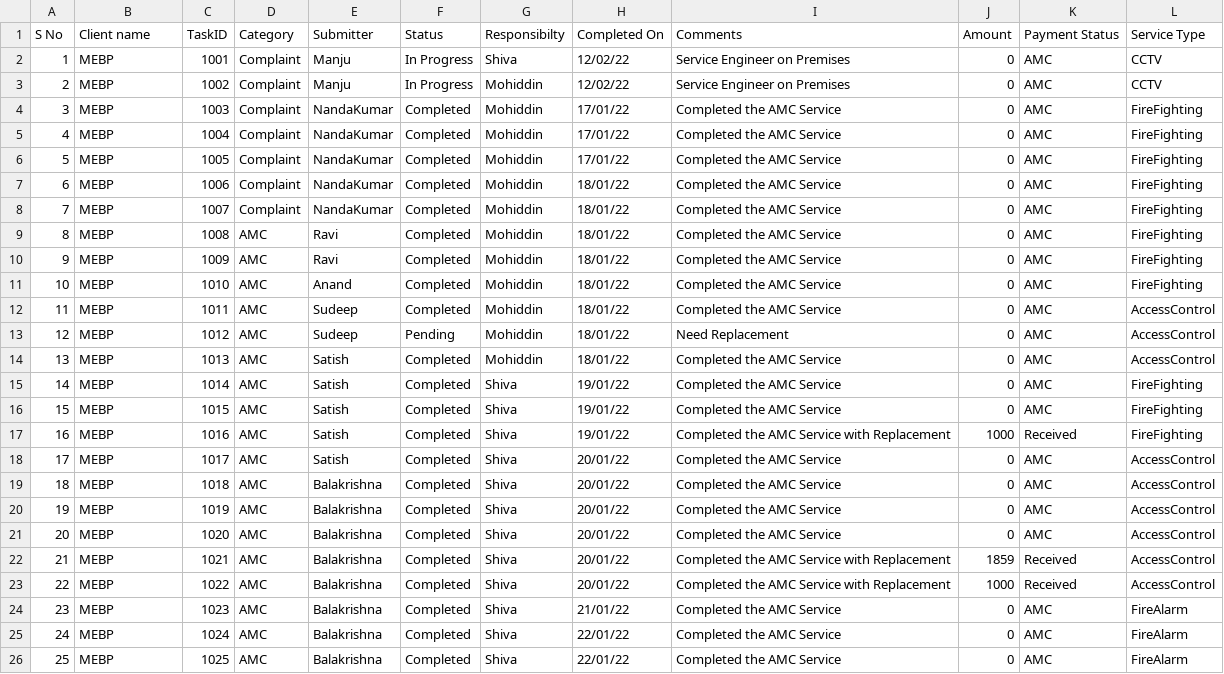
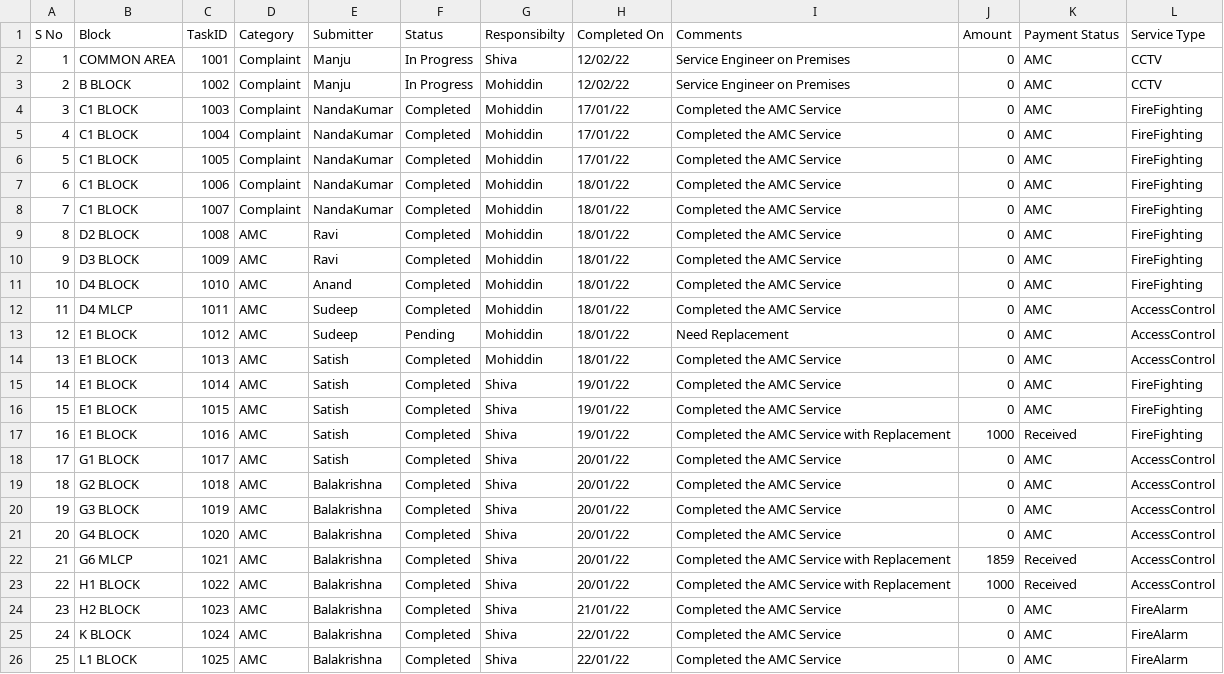
Before and after one commit to SimbhuTwice/SAFEMEBP, a CSV file: safemebp.csv, drawn as a sheet.

Commit message:
Add files via upload

```diff
--- a/safemebp.csv
+++ b/safemebp.csv
@@ -1,26 +1,26 @@
-S No,Client name ,TaskID,Category ,Submitter,Status ,Responsibilty,Completed On,Comments, Amount ,Payment Status,Service Type
-1,MEBP,1001,Complaint,Manju,In Progress,Shiva,12/02/22,Service Engineer on Premises,0,AMC,CCTV
-2,MEBP,1002,Complaint,Manju,In Progress,Mohiddin,12/02/22,Service Engineer on Premises,0,AMC,CCTV
-3,MEBP,1003,Complaint,NandaKumar,Completed,Mohiddin,17/01/22,Completed the AMC Service,0,AMC,FireFighting
-4,MEBP,1004,Complaint,NandaKumar,Completed,Mohiddin,17/01/22,Completed the AMC Service,0,AMC,FireFighting
-5,MEBP,1005,Complaint,NandaKumar,Completed,Mohiddin,17/01/22,Completed the AMC Service,0,AMC,FireFighting
-6,MEBP,1006,Complaint,NandaKumar,Completed,Mohiddin,18/01/22,Completed the AMC Service,0,AMC,FireFighting
-7,MEBP,1007,Complaint,NandaKumar,Completed,Mohiddin,18/01/22,Completed the AMC Service,0,AMC,FireFighting
-8,MEBP,1008,AMC,Ravi,Completed,Mohiddin,18/01/22,Completed the AMC Service,0,AMC,FireFighting
-9,MEBP,1009,AMC,Ravi,Completed,Mohiddin,18/01/22,Completed the AMC Service,0,AMC,FireFighting
-10,MEBP,1010,AMC,Anand,Completed,Mohiddin,18/01/22,Completed the AMC Service,0,AMC,FireFighting
-11,MEBP,1011,AMC,Sudeep,Completed,Mohiddin,18/01/22,Completed the AMC Service,0,AMC,AccessControl
-12,MEBP,1012,AMC,Sudeep,Pending,Mohiddin,18/01/22,Need Replacement,0,AMC,AccessControl
-13,MEBP,1013,AMC,Satish,Completed,Mohiddin,18/01/22,Completed the AMC Service,0,AMC,AccessControl
-14,MEBP,1014,AMC,Satish,Completed,Shiva,19/01/22,Completed the AMC Service,0,AMC,FireFighting
-15,MEBP,1015,AMC,Satish,Completed,Shiva,19/01/22,Completed the AMC Service,0,AMC,FireFighting
-16,MEBP,1016,AMC,Satish,Completed,Shiva,19/01/22,Completed the AMC Service with Replacement,1000,Received ,FireFighting
-17,MEBP,1017,AMC,Satish,Completed,Shiva,20/01/22,Completed the AMC Service,0,AMC,AccessControl
-18,MEBP,1018,AMC,Balakrishna,Completed,Shiva,20/01/22,Completed the AMC Service,0,AMC,AccessControl
-19,MEBP,1019,AMC,Balakrishna,Completed,Shiva,20/01/22,Completed the AMC Service,0,AMC,AccessControl
-20,MEBP,1020,AMC,Balakrishna,Completed,Shiva,20/01/22,Completed the AMC Service,0,AMC,AccessControl
-21,MEBP,1021,AMC,Balakrishna,Completed,Shiva,20/01/22,Completed the AMC Service with Replacement,1859,Received ,AccessControl
-22,MEBP,1022,AMC,Balakrishna,Completed,Shiva,20/01/22,Completed the AMC Service with Replacement,1000,Received ,AccessControl
-23,MEBP,1023,AMC,Balakrishna,Completed,Shiva,21/01/22,Completed the AMC Service,0,AMC,FireAlarm
-24,MEBP,1024,AMC,Balakrishna,Completed,Shiva,22/01/22,Completed the AMC Service,0,AMC,FireAlarm
-25,MEBP,1025,AMC,Balakrishna,Completed,Shiva,22/01/22,Completed the AMC Service,0,AMC,FireAlarm
+S No,Block,TaskID,Category ,Submitter,Status ,Responsibilty,Completed On,Comments, Amount ,Payment Status,Service Type
+1,COMMON AREA,1001,Complaint,Manju,In Progress,Shiva,12/02/22,Service Engineer on Premises,0,AMC,CCTV
+2,B BLOCK ,1002,Complaint,Manju,In Progress,Mohiddin,12/02/22,Service Engineer on Premises,0,AMC,CCTV
+3,C1 BLOCK ,1003,Complaint,NandaKumar,Completed,Mohiddin,17/01/22,Completed the AMC Service,0,AMC,FireFighting
+4,C1 BLOCK ,1004,Complaint,NandaKumar,Completed,Mohiddin,17/01/22,Completed the AMC Service,0,AMC,FireFighting
+5,C1 BLOCK ,1005,Complaint,NandaKumar,Completed,Mohiddin,17/01/22,Completed the AMC Service,0,AMC,FireFighting
+6,C1 BLOCK ,1006,Complaint,NandaKumar,Completed,Mohiddin,18/01/22,Completed the AMC Service,0,AMC,FireFighting
+7,C1 BLOCK ,1007,Complaint,NandaKumar,Completed,Mohiddin,18/01/22,Completed the AMC Service,0,AMC,FireFighting
+8,D2 BLOCK ,1008,AMC,Ravi,Completed,Mohiddin,18/01/22,Completed the AMC Service,0,AMC,FireFighting
+9,D3 BLOCK ,1009,AMC,Ravi,Completed,Mohiddin,18/01/22,Completed the AMC Service,0,AMC,FireFighting
+10,D4 BLOCK ,1010,AMC,Anand,Completed,Mohiddin,18/01/22,Completed the AMC Service,0,AMC,FireFighting
+11,D4 MLCP ,1011,AMC,Sudeep,Completed,Mohiddin,18/01/22,Completed the AMC Service,0,AMC,AccessControl
+12,E1 BLOCK ,1012,AMC,Sudeep,Pending,Mohiddin,18/01/22,Need Replacement,0,AMC,AccessControl
+13,E1 BLOCK ,1013,AMC,Satish,Completed,Mohiddin,18/01/22,Completed the AMC Service,0,AMC,AccessControl
+14,E1 BLOCK ,1014,AMC,Satish,Completed,Shiva,19/01/22,Completed the AMC Service,0,AMC,FireFighting
+15,E1 BLOCK ,1015,AMC,Satish,Completed,Shiva,19/01/22,Completed the AMC Service,0,AMC,FireFighting
+16,E1 BLOCK ,1016,AMC,Satish,Completed,Shiva,19/01/22,Completed the AMC Service with Replacement,1000,Received ,FireFighting
+17,G1 BLOCK ,1017,AMC,Satish,Completed,Shiva,20/01/22,Completed the AMC Service,0,AMC,AccessControl
+18,G2 BLOCK ,1018,AMC,Balakrishna,Completed,Shiva,20/01/22,Completed the AMC Service,0,AMC,AccessControl
+19,G3 BLOCK ,1019,AMC,Balakrishna,Completed,Shiva,20/01/22,Completed the AMC Service,0,AMC,AccessControl
+20,G4 BLOCK ,1020,AMC,Balakrishna,Completed,Shiva,20/01/22,Completed the AMC Service,0,AMC,AccessControl
+21,G6 MLCP ,1021,AMC,Balakrishna,Completed,Shiva,20/01/22,Completed the AMC Service with Replacement,1859,Received ,AccessControl
+22,H1 BLOCK ,1022,AMC,Balakrishna,Completed,Shiva,20/01/22,Completed the AMC Service with Replacement,1000,Received ,AccessControl
+23,H2 BLOCK ,1023,AMC,Balakrishna,Completed,Shiva,21/01/22,Completed the AMC Service,0,AMC,FireAlarm
+24,K BLOCK ,1024,AMC,Balakrishna,Completed,Shiva,22/01/22,Completed the AMC Service,0,AMC,FireAlarm
+25,L1 BLOCK ,1025,AMC,Balakrishna,Completed,Shiva,22/01/22,Completed the AMC Service,0,AMC,FireAlarm
```
